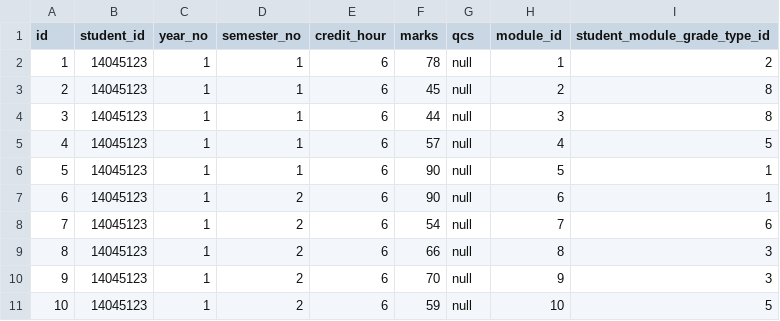
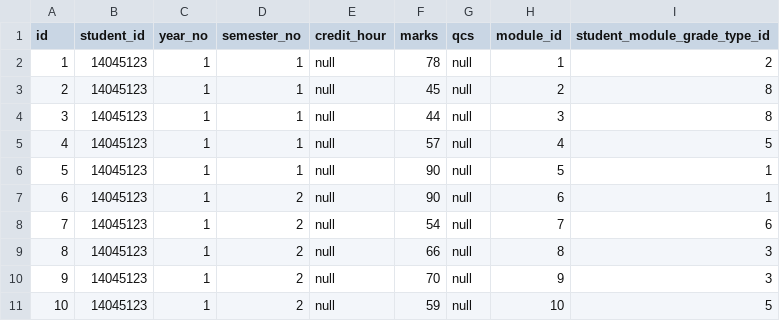
Before and after one commit to skarlet-witcher/student-record-system, a CSV file: svcProgrammeModule/src/main/resources/config/liquibase/studentModuleSelections.csv, drawn as a sheet.

Commit message:
tiny changes on the initial data of studentModuleSelections again

```diff
--- a/svcProgrammeModule/src/main/resources/config/liquibase/studentModuleSelections.csv
+++ b/svcProgrammeModule/src/main/resources/config/liquibase/studentModuleSelections.csv
@@ -1,11 +1,11 @@
 id;student_id;year_no;semester_no;credit_hour;marks;qcs;module_id;student_module_grade_type_id
-1;14045123;1;1;6;78;null;1;2
-2;14045123;1;1;6;45;null;2;8
-3;14045123;1;1;6;44;null;3;8
-4;14045123;1;1;6;57;null;4;5
-5;14045123;1;1;6;90;null;5;1
-6;14045123;1;2;6;90;null;6;1
-7;14045123;1;2;6;54;null;7;6
-8;14045123;1;2;6;66;null;8;3
-9;14045123;1;2;6;70;null;9;3
-10;14045123;1;2;6;59;null;10;5
+1;14045123;1;1;null;78;null;1;2
+2;14045123;1;1;null;45;null;2;8
+3;14045123;1;1;null;44;null;3;8
+4;14045123;1;1;null;57;null;4;5
+5;14045123;1;1;null;90;null;5;1
+6;14045123;1;2;null;90;null;6;1
+7;14045123;1;2;null;54;null;7;6
+8;14045123;1;2;null;66;null;8;3
+9;14045123;1;2;null;70;null;9;3
+10;14045123;1;2;null;59;null;10;5
```
